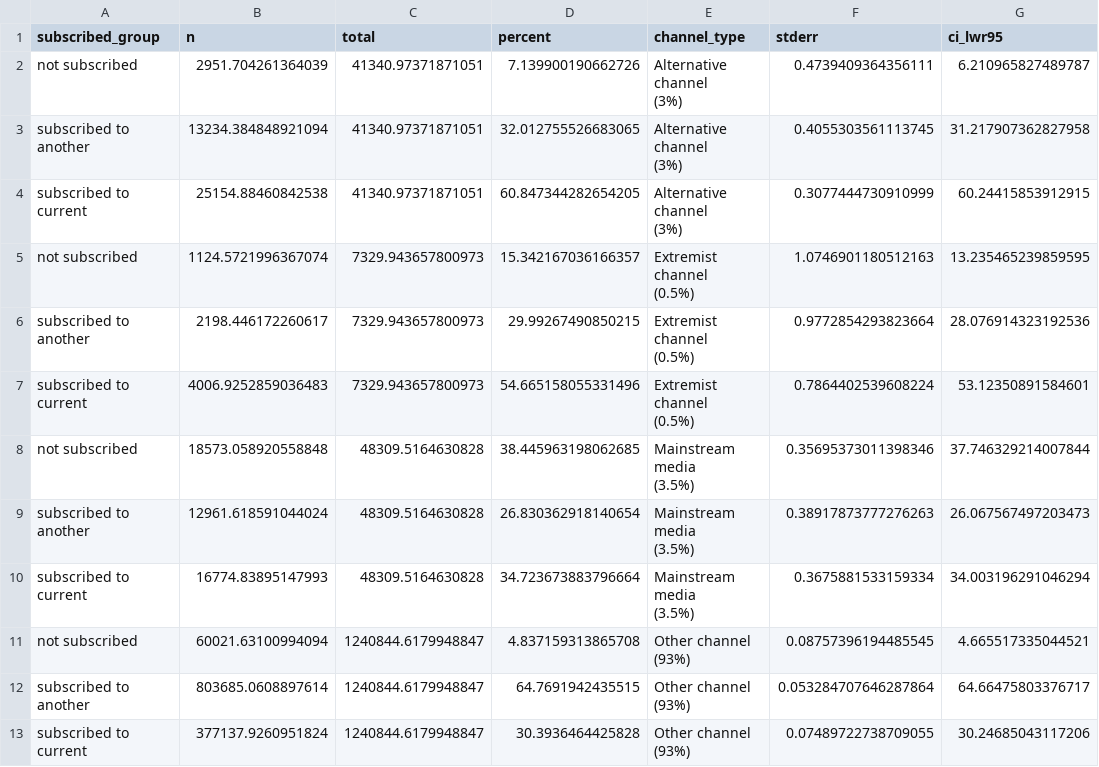
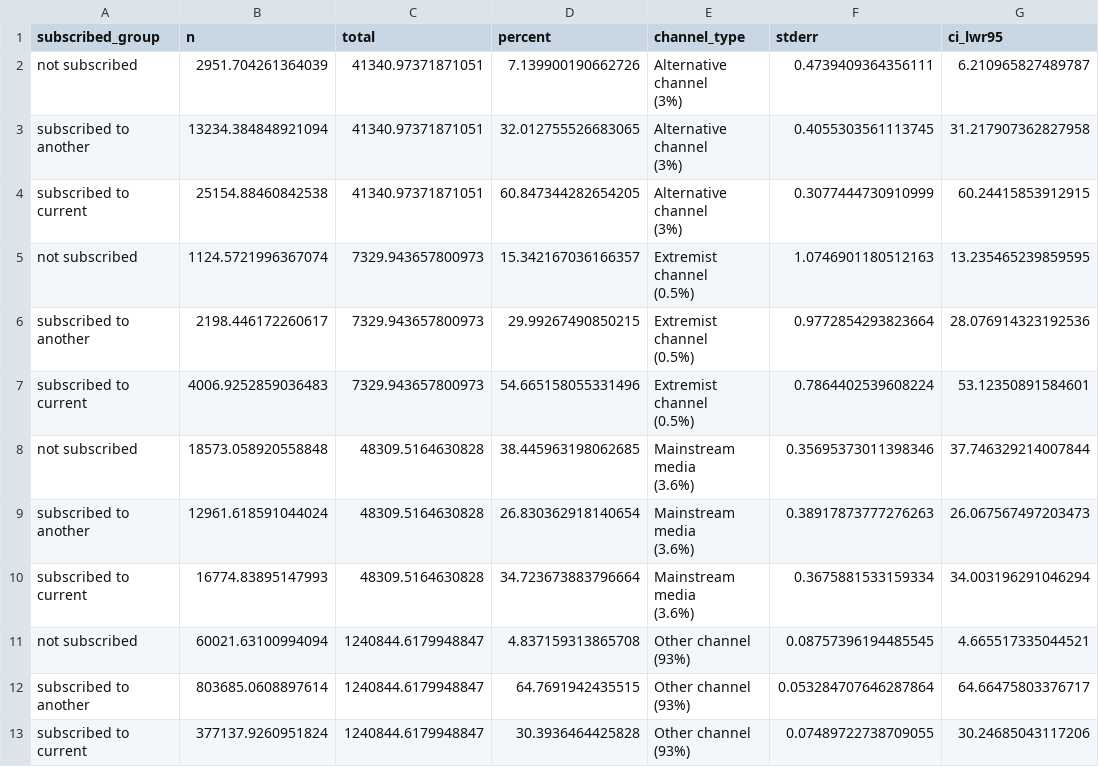
Before and after one commit to aychen5/youtube-extremism-replication, a CSV file: data/summarize_subscribe_table_wtd.csv, drawn as a sheet; only a part is shown; ↵ is a line break in a cell; the diff names each change by its address in the sheet, - before the commit and + after, or states it on an @@ line.

```diff
--- a/data/summarize_subscribe_table_wtd.csv
+++ b/data/summarize_subscribe_table_wtd.csv
-E8:E10 (channel_type): Mainstream media ↵ (3.5%)
+E8:E10 (channel_type): Mainstream media ↵ (3.6%)
```
Also changed, not shown: 8 other files.
